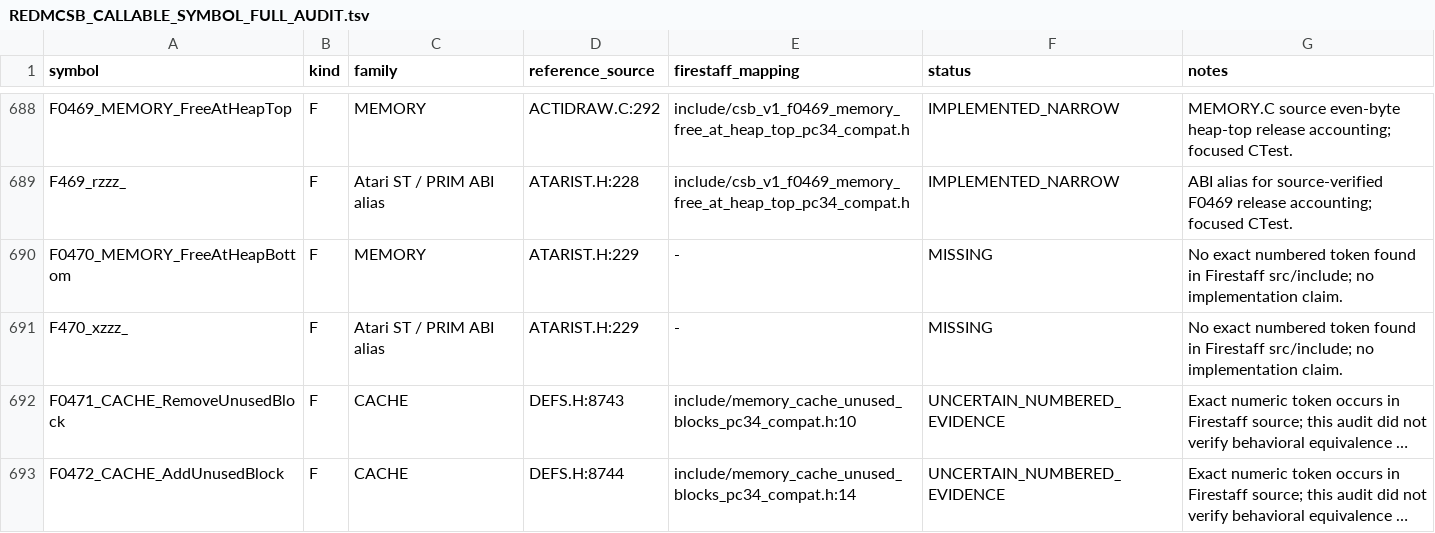
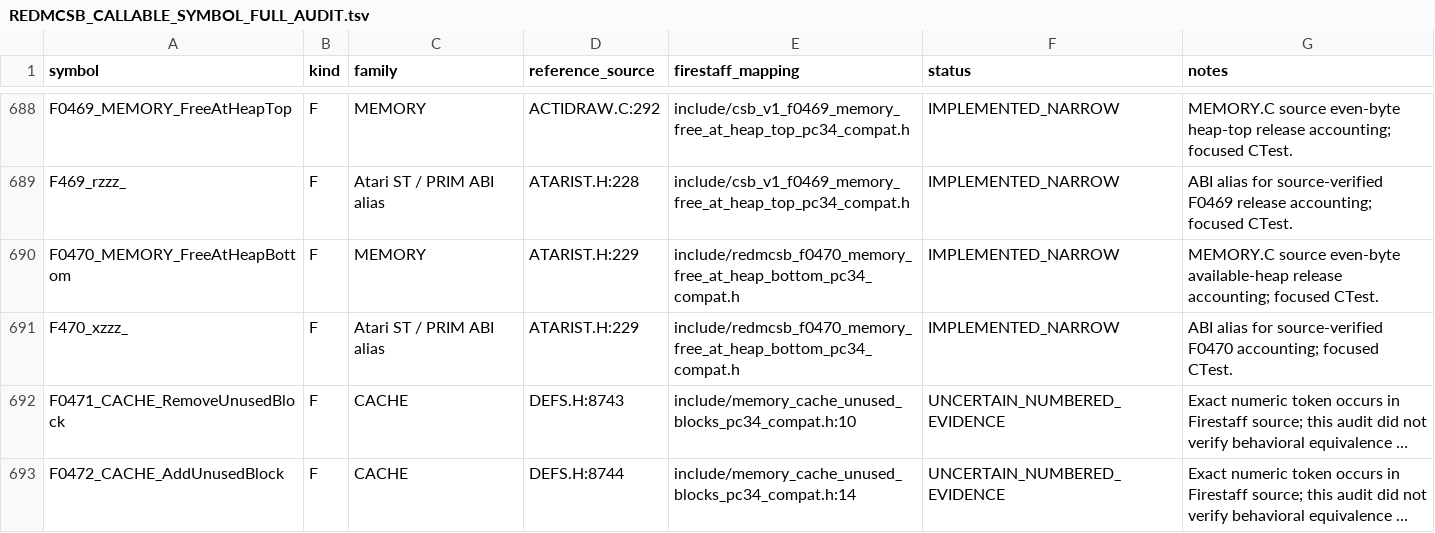
Before and after one commit to yeager/firestaff, a TSV file: docs/reference/audits/REDMCSB_CALLABLE_SYMBOL_FULL_AUDIT.tsv, drawn as a sheet; only a part is shown, gaps mark what is left out; long unchanged cells end in …; the diff names each change by its address in the sheet, - before the commit and + after, or states it on an @@ line.

Commit message:
test: register ReDMCSB F0470 heap release

```diff
--- a/docs/reference/audits/REDMCSB_CALLABLE_SYMBOL_FULL_AUDIT.tsv
+++ b/docs/reference/audits/REDMCSB_CALLABLE_SYMBOL_FULL_AUDIT.tsv
-E690:E691 (firestaff_mapping): -
+E690:E691 (firestaff_mapping): include/redmcsb_f0470_memory_free_at_heap_bottom_pc34_compat.h
-F690:F691 (status): MISSING
+F690:F691 (status): IMPLEMENTED_NARROW
-G690 (notes): No exact numbered token found in Firestaff src/include; no implementation claim.
+G690 (notes): MEMORY.C source even-byte available-heap release accounting; focused CTest.
-G691 (notes): No exact numbered token found in Firestaff src/include; no implementation claim.
+G691 (notes): ABI alias for source-verified F0470 accounting; focused CTest.
```
Also changed, not shown: 3 other files.
